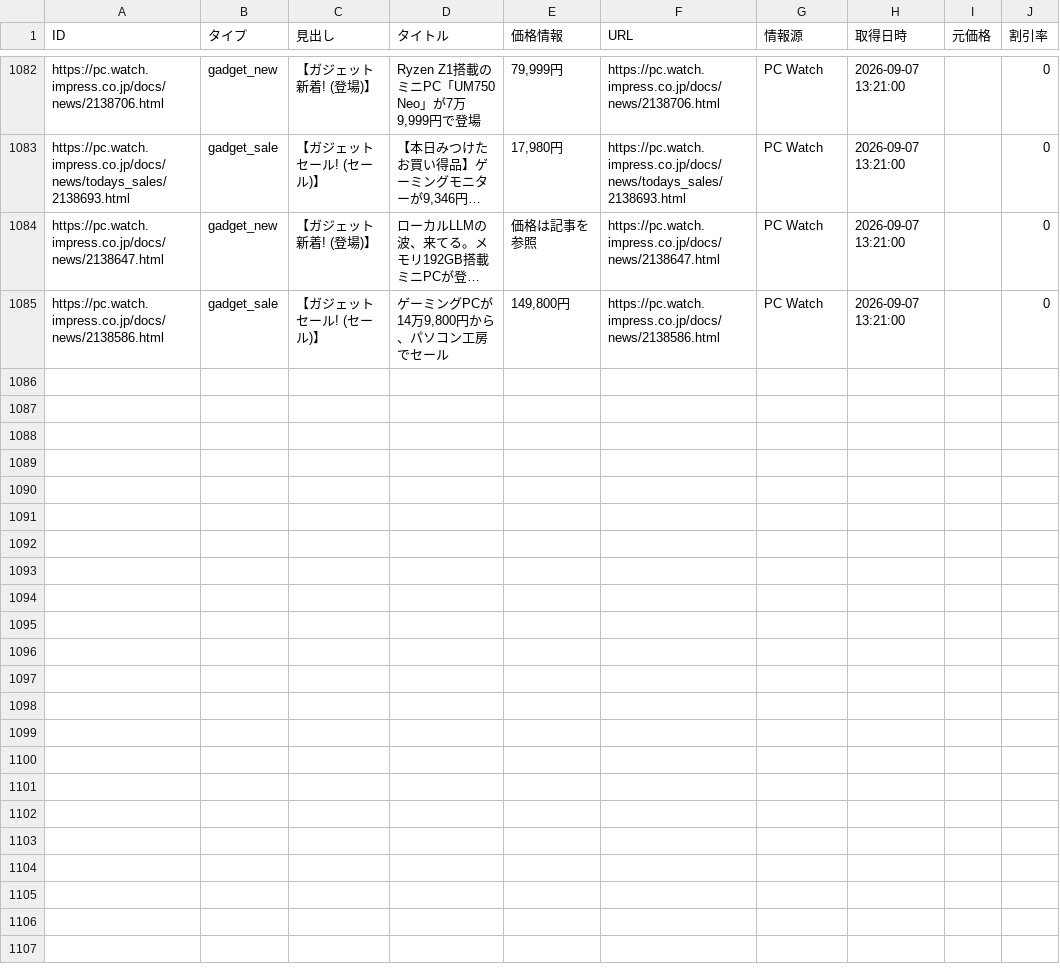
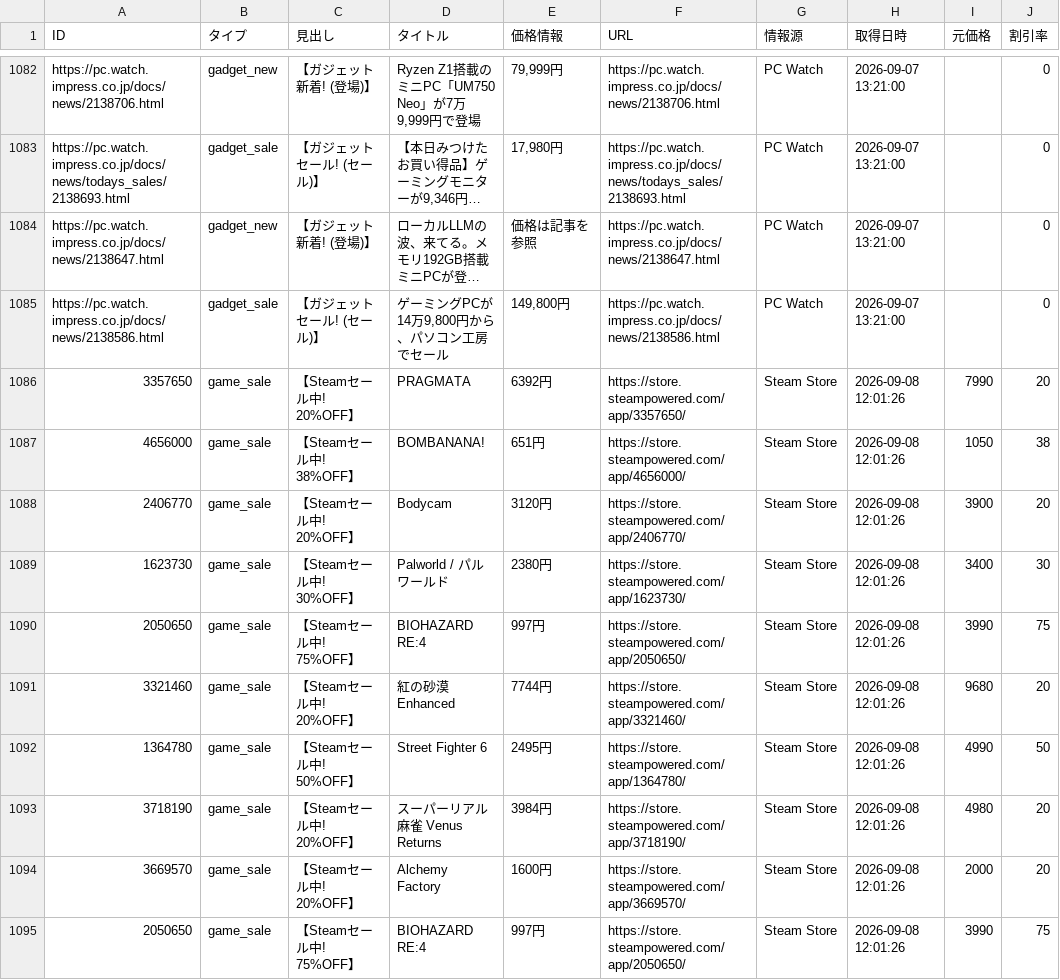
Before and after one commit to Tellurium-App/daily-trendhub, a CSV file: data/trend_report.csv, drawn as a sheet; only a part is shown, gaps mark what is left out; long unchanged cells end in …; the diff covers the shown part only; the diff names each change by its address in the sheet, - before the commit and + after, or states it on an @@ line.

```diff
--- a/data/trend_report.csv
+++ b/data/trend_report.csv
+row 1086: 3357650 | game_sale | 【Steamセール中! 20%OFF】 | PRAGMATA | 6392円 | https://store.steampowered.com/app/3357650/ | Steam Store | 2026-09-08 12:01:26 | 7990 | 20
+row 1087: 4656000 | game_sale | 【Steamセール中! 38%OFF】 | BOMBANANA! | 651円 | https://store.steampowered.com/app/4656000/ | Steam Store | 2026-09-08 12:01:26 | 1050 | 38
+row 1088: 2406770 | game_sale | 【Steamセール中! 20%OFF】 | Bodycam | 3120円 | https://store.steampowered.com/app/2406770/ | Steam Store | 2026-09-08 12:01:26 | 3900 | 20
+row 1089: 1623730 | game_sale | 【Steamセール中! 30%OFF】 | Palworld / パルワールド | 2380円 | https://store.steampowered.com/app/1623730/ | Steam Store | 2026-09-08 12:01:26 | 3400 | 30
+row 1090: 2050650 | game_sale | 【Steamセール中! 75%OFF】 | BIOHAZARD RE:4 | 997円 | https://store.steampowered.com/app/2050650/ | Steam Store | 2026-09-08 12:01:26 | 3990 | 75
+row 1091: 3321460 | game_sale | 【Steamセール中! 20%OFF】 | 紅の砂漠 Enhanced | 7744円 | https://store.steampowered.com/app/3321460/ | Steam Store | 2026-09-08 12:01:26 | 9680 | 20
+row 1092: 1364780 | game_sale | 【Steamセール中! 50%OFF】 | Street Fighter 6 | 2495円 | https://store.steampowered.com/app/1364780/ | Steam Store | 2026-09-08 12:01:26 | 4990 | 50
+row 1093: 3718190 | game_sale | 【Steamセール中! 20%OFF】 | スーパーリアル麻雀 Venus Returns | 3984円 | https://store.steampowered.com/app/3718190/ | Steam Store | 2026-09-08 12:01:26 | 4980 | 20
+row 1094: 3669570 | game_sale | 【Steamセール中! 20%OFF】 | Alchemy Factory | 1600円 | https://store.steampowered.com/app/3669570/ | Steam Store | 2026-09-08 12:01:26 | 2000 | 20
+row 1095: 2050650 | game_sale | 【Steamセール中! 75%OFF】 | BIOHAZARD RE:4 | 997円 | https://store.steampowered.com/app/2050650/ | Steam Store | 2026-09-08 12:01:26 | 3990 | 75
```
Also changed, not shown: 9 added rows elsewhere in this file, 2 other files.
